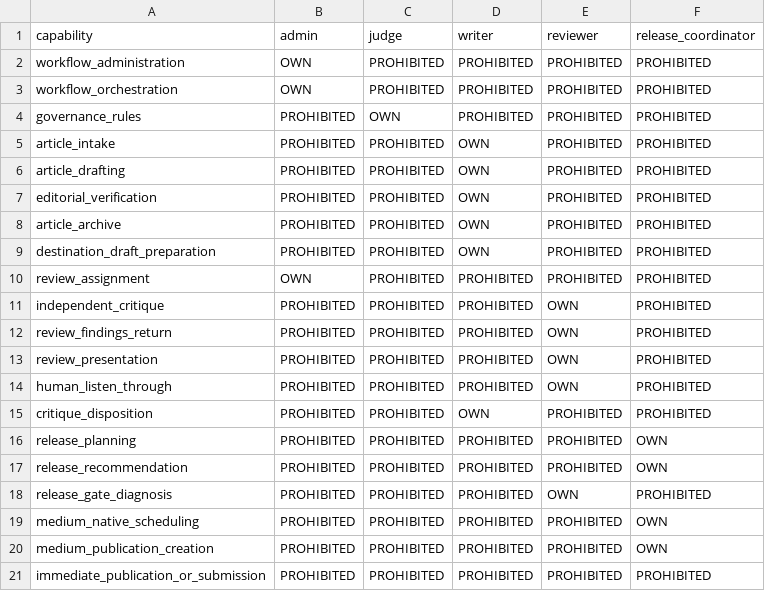
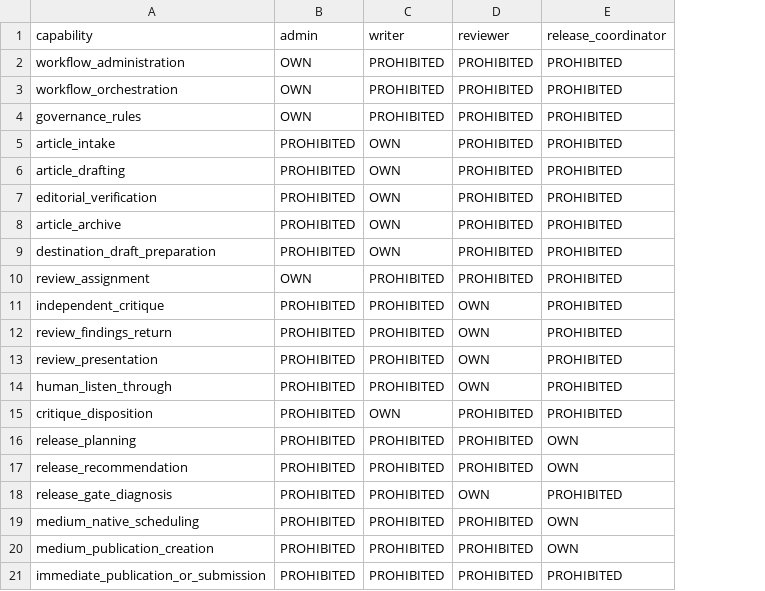
Before and after one commit to starodubtsevconsulting/ai-fleas, a CSV file: ai-workflows/writing/agents/role-capability-ownership.csv, drawn as a sheet; the diff names each change by its address in the sheet, - before the commit and + after, or states it on an @@ line.

Commit message:
Harden review routing and roster lifecycle
Require fresh review evidence before release, reconcile receipt-backed rosters, add prompt-bound lifecycle controls, and enforce visible Dev delivery provenance.\n\nInitiated-By-Role: human\nExecuted-By-Role: admin\nLegacy-Branch-Provenance: codex/require-new-review-before-release\nPUBLIC_SYNC_NOT_APPLICABLE

```diff
--- a/ai-workflows/writing/agents/role-capability-ownership.csv
+++ b/ai-workflows/writing/agents/role-capability-ownership.csv
-column C, rows 1-21: judge | PROHIBITED | PROHIBITED | OWN | PROHIBITED | PROHIBITED | PROHIBITED | PROHIBITED | PROHIBITED | PROHIBITED | PROHIBITED | PROHIBITED | PROHIBITED | PROHIBITED | PROHIBITED | PROHIBITED | PROHIBITED | PROHIBITED | PROHIBITED | PROHIBITED | PROHIBITED
-B4: PROHIBITED
+B4: OWN
```
Also changed, not shown: 27 other files.
